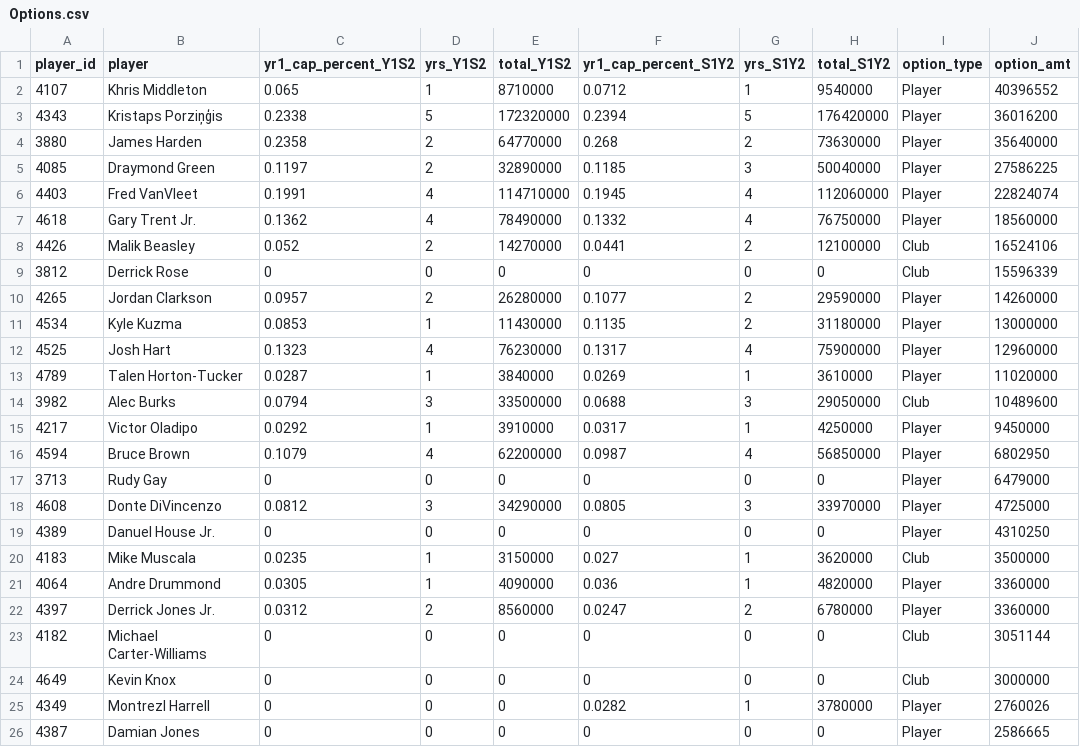
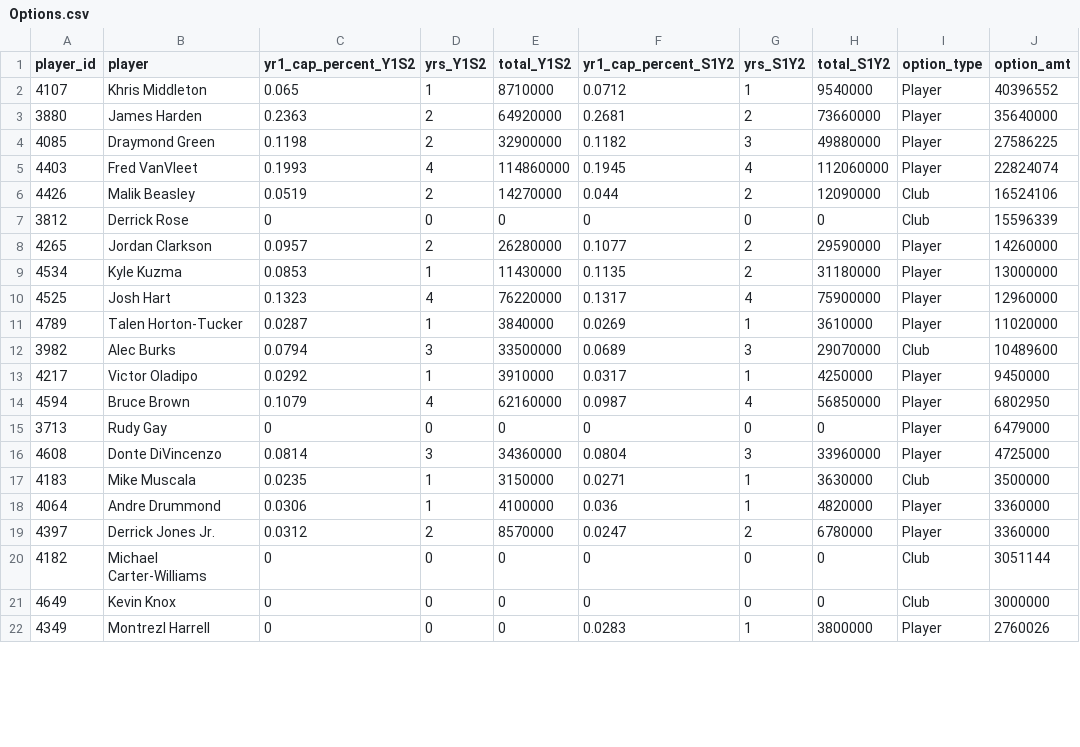
Before and after one commit to sumitrodatta/nba-free-agency-dashboard, a CSV file: Data/Options.csv, drawn as a sheet; only a part is shown; the diff covers the shown part only.

```diff
--- a/Data/Options.csv
+++ b/Data/Options.csv
@@ -2,8 +2,6 @@ player_id,player,yr1_cap_percent_Y1S2,yrs_Y1S2,total_Y1S2,yr1_cap_percent_S1Y2,y
 4107,Khris Middleton,0.065,1,8710000,0.0712,1,9540000,Player,40396552
-4343,Kristaps Porziņģis,0.2338,5,172320000,0.2394,5,176420000,Player,36016200
-3880,James Harden,0.2358,2,64770000,0.268,2,73630000,Player,35640000
-4085,Draymond Green,0.1197,2,32890000,0.1185,3,50040000,Player,27586225
-4403,Fred VanVleet,0.1991,4,114710000,0.1945,4,112060000,Player,22824074
-4618,Gary Trent Jr.,0.1362,4,78490000,0.1332,4,76750000,Player,18560000
-4426,Malik Beasley,0.052,2,14270000,0.0441,2,12100000,Club,16524106
+3880,James Harden,0.2363,2,64920000,0.2681,2,73660000,Player,35640000
+4085,Draymond Green,0.1198,2,32900000,0.1182,3,49880000,Player,27586225
+4403,Fred VanVleet,0.1993,4,114860000,0.1945,4,112060000,Player,22824074
+4426,Malik Beasley,0.0519,2,14270000,0.044,2,12090000,Club,16524106
 3812,Derrick Rose,0,0,0,0,0,0,Club,15596339
@@ -11,16 +9,14 @@ player_id,player,yr1_cap_percent_Y1S2,yrs_Y1S2,total_Y1S2,yr1_cap_percent_S1Y2,y
 4534,Kyle Kuzma,0.0853,1,11430000,0.1135,2,31180000,Player,13000000
-4525,Josh Hart,0.1323,4,76230000,0.1317,4,75900000,Player,12960000
+4525,Josh Hart,0.1323,4,76220000,0.1317,4,75900000,Player,12960000
 4789,Talen Horton-Tucker,0.0287,1,3840000,0.0269,1,3610000,Player,11020000
-3982,Alec Burks,0.0794,3,33500000,0.0688,3,29050000,Club,10489600
+3982,Alec Burks,0.0794,3,33500000,0.0689,3,29070000,Club,10489600
 4217,Victor Oladipo,0.0292,1,3910000,0.0317,1,4250000,Player,9450000
-4594,Bruce Brown,0.1079,4,62200000,0.0987,4,56850000,Player,6802950
+4594,Bruce Brown,0.1079,4,62160000,0.0987,4,56850000,Player,6802950
 3713,Rudy Gay,0,0,0,0,0,0,Player,6479000
-4608,Donte DiVincenzo,0.0812,3,34290000,0.0805,3,33970000,Player,4725000
-4389,Danuel House Jr.,0,0,0,0,0,0,Player,4310250
-4183,Mike Muscala,0.0235,1,3150000,0.027,1,3620000,Club,3500000
-4064,Andre Drummond,0.0305,1,4090000,0.036,1,4820000,Player,3360000
-4397,Derrick Jones Jr.,0.0312,2,8560000,0.0247,2,6780000,Player,3360000
+4608,Donte DiVincenzo,0.0814,3,34360000,0.0804,3,33960000,Player,4725000
+4183,Mike Muscala,0.0235,1,3150000,0.0271,1,3630000,Club,3500000
+4064,Andre Drummond,0.0306,1,4100000,0.036,1,4820000,Player,3360000
+4397,Derrick Jones Jr.,0.0312,2,8570000,0.0247,2,6780000,Player,3360000
 4182,Michael Carter-Williams,0,0,0,0,0,0,Club,3051144
 4649,Kevin Knox,0,0,0,0,0,0,Club,3000000
-4349,Montrezl Harrell,0,0,0,0.0282,1,3780000,Player,2760026
-4387,Damian Jones,0,0,0,0,0,0,Player,2586665
+4349,Montrezl Harrell,0,0,0,0.0283,1,3800000,Player,2760026
```
Also changed, not shown: 9 edited cells elsewhere in this file, Data/Eval Set.csv, Data/Input Data/Current Free Agents.csv, 4 other files.
